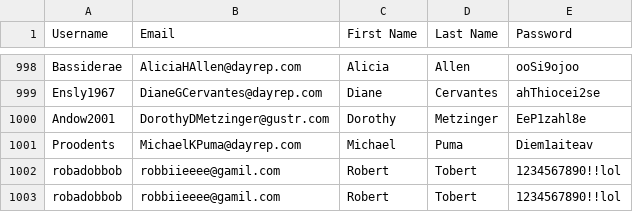
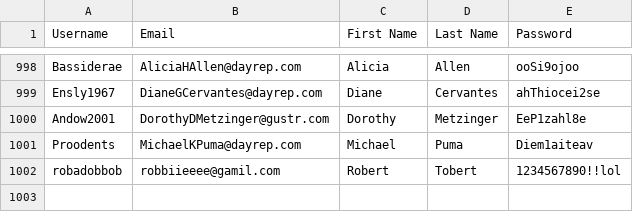
Before and after one commit to JosephMezza/SOEN341, a CSV file: data/users.csv, drawn as a sheet; only a part is shown, gaps mark what is left out; the diff names each change by its address in the sheet, - before the commit and + after, or states it on an @@ line.

```diff
--- a/data/users.csv
+++ b/data/users.csv
-row 1003: robadobbob | robbiieeee@gamil.com | Robert | Tobert | 1234567890!!lol
```
Also changed, not shown: data/followers.csv, data/userImages.csv, 1 other file.
